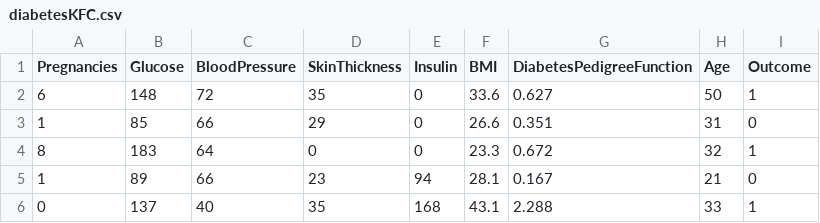
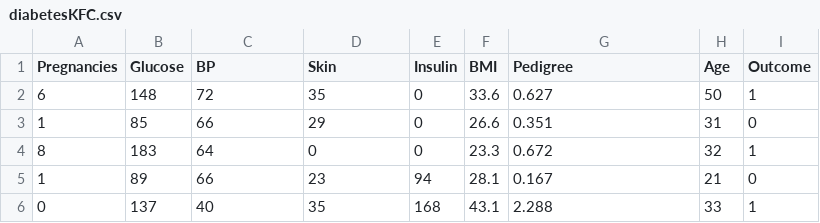
Before and after one commit to ShammuSiva-lyit/MachineLearning_CA2, a CSV file: diabetesKFC.csv, drawn as a sheet; only a part is shown.

Commit message:
Update diabetesKFC.csv

```diff
--- a/diabetesKFC.csv
+++ b/diabetesKFC.csv
@@ -1,2 +1,2 @@
-Pregnancies,Glucose,BloodPressure,SkinThickness,Insulin,BMI,DiabetesPedigreeFunction,Age,Outcome
+Pregnancies,Glucose,BP,Skin,Insulin,BMI,Pedigree,Age,Outcome
 6,148,72,35,0,33.6,0.627,50,1
```
